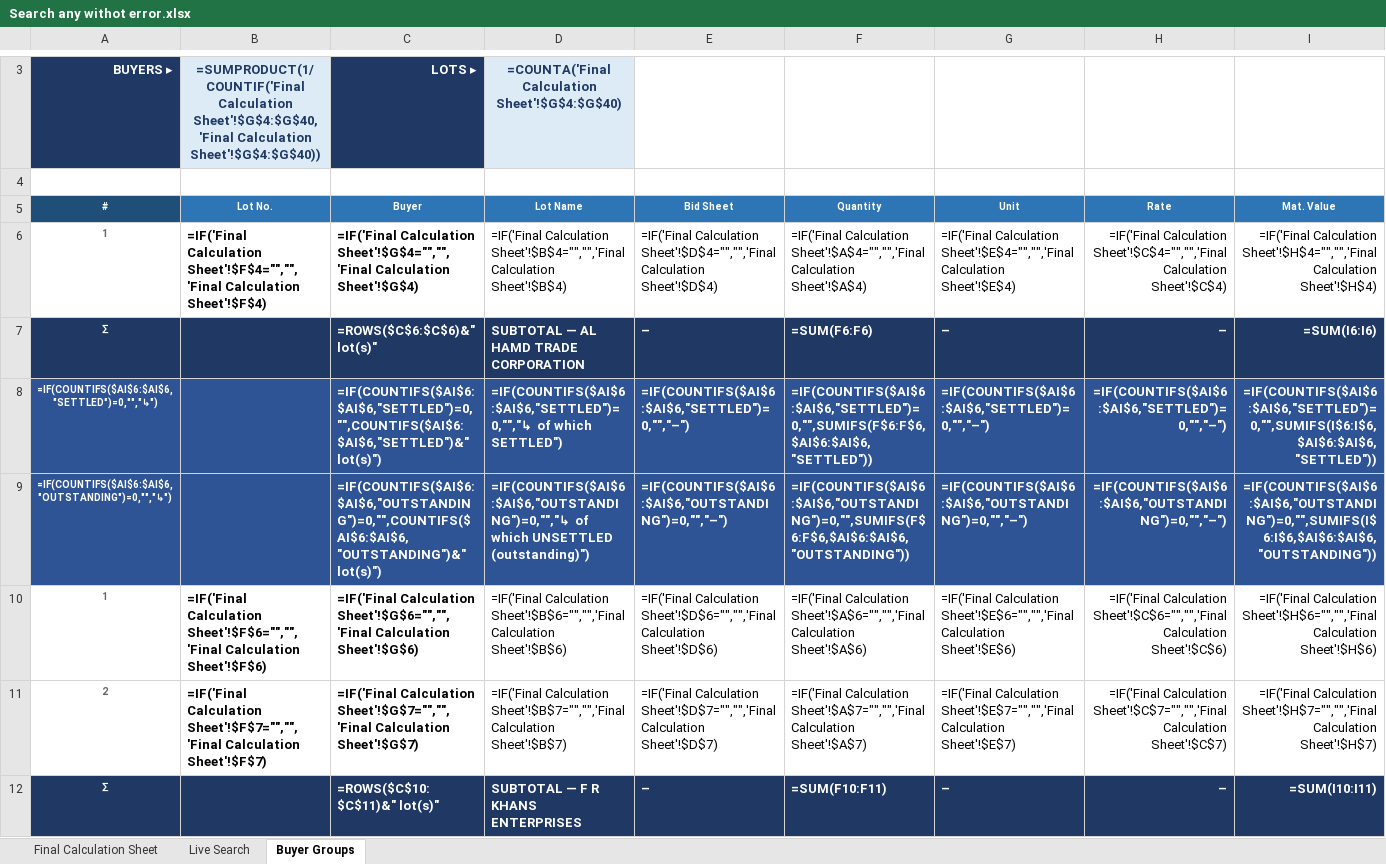
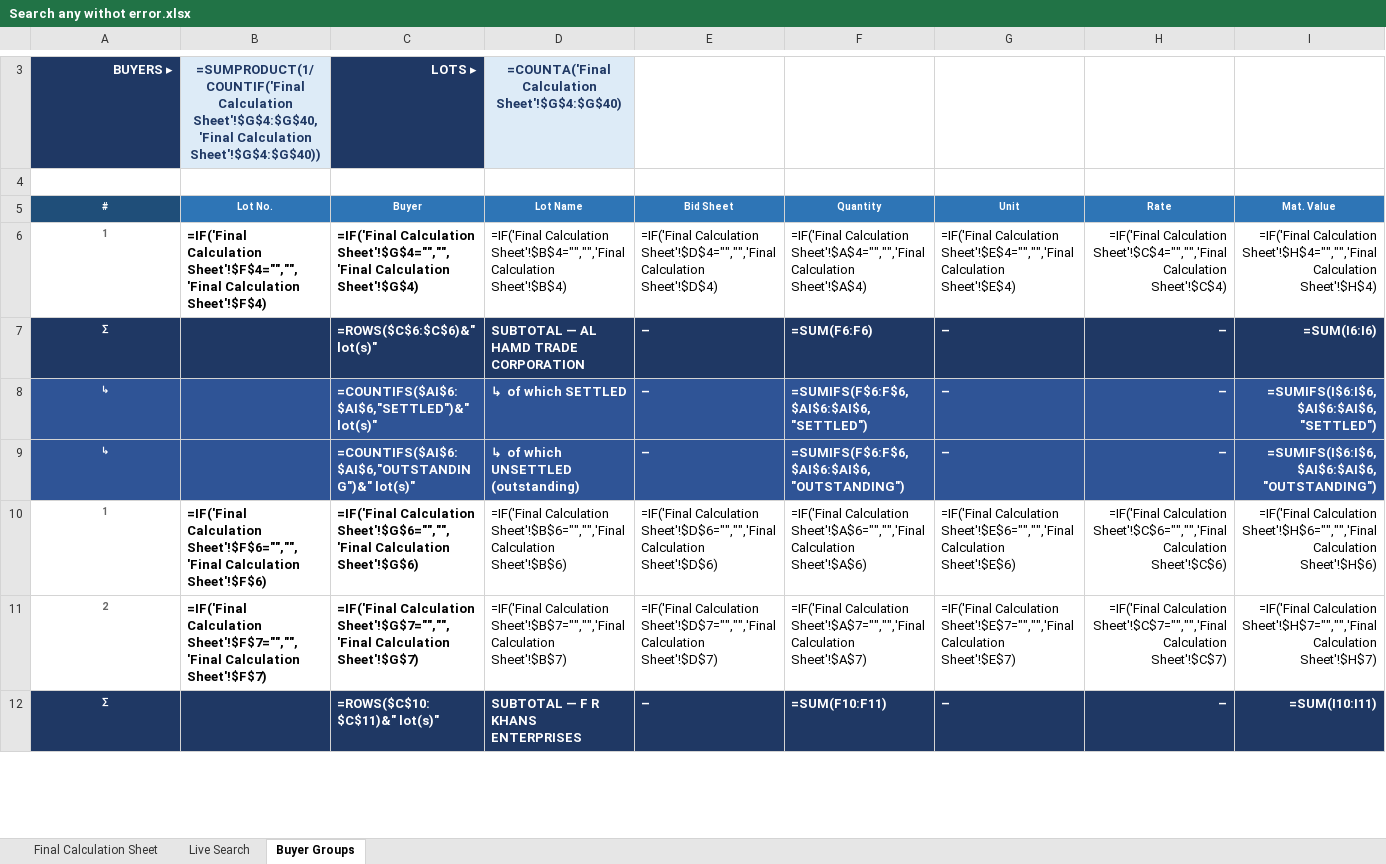
Before and after one commit to piyush4315/09.09.2026, an Excel workbook: Search any withot error.xlsx, sheet Buyer Groups, drawn as a sheet; only a part is shown, gaps mark what is left out; values as stored, in another font and other column widths than the file's, no borders; formulas without a stored value are shown as written; conditional formats not drawn; removed rows and columns are numbered as before the commit, all else as after; rows hold the shown columns only; the diff covers the shown part only; the diff names each change by its address in the sheet, - before the commit and + after, or states it on an @@ line.

```diff
--- a/Search any withot error.xlsx (sheet Buyer Groups)
+++ b/Search any withot error.xlsx (sheet Buyer Groups)
-row 8: =IF(COUNTIFS($AI$6:$AI$6,"SETTLED")=0,"","↳") |  | =IF(COUNTIFS($AI$6:$AI$6,"SETTLED")=0,"",COUNTIFS($AI$6:$AI$6,"SETTLED")&" lot(s)") | =IF(COUNTIFS($AI$6:$AI$6,"SETTLED")=0,"","↳ of which SETTLED") | =IF(COUNTIFS($AI$6:$AI$6,"SETTLED")=0,"","–") | =IF(COUNTIFS($AI$6:$AI$6,"SETTLED")=0,"",SUMIFS(F$6:F$6,$AI$6:$AI$6,"SETTLED")) | =IF(COUNTIFS($AI$6:$AI$6,"SETTLED")=0,"","–") | =IF(COUNTIFS($AI$6:$AI$6,"SETTLED")=0,"","–") | =IF(COUNTIFS($AI$6:$AI$6,"SETTLED")=0,"",SUMIFS(I$6:I$6,$AI$6:$AI$6,"SETTLED"))
-row 9: =IF(COUNTIFS($AI$6:$AI$6,"OUTSTANDING")=0,"","↳") |  | =IF(COUNTIFS($AI$6:$AI$6,"OUTSTANDING")=0,"",COUNTIFS($AI$6:$AI$6,"OUTSTANDING")&" lot(s)") | =IF(COUNTIFS($AI$6:$AI$6,"OUTSTANDING")=0,"","↳ of which UNSETTLED (outstanding)") | =IF(COUNTIFS($AI$6:$AI$6,"OUTSTANDING")=0,"","–") | =IF(COUNTIFS($AI$6:$AI$6,"OUTSTANDING")=0,"",SUMIFS(F$6:F$6,$AI$6:$AI$6,"OUTSTANDING")) | =IF(COUNTIFS($AI$6:$AI$6,"OUTSTANDING")=0,"","–") | =IF(COUNTIFS($AI$6:$AI$6,"OUTSTANDING")=0,"","–") | =IF(COUNTIFS($AI$6:$AI$6,"OUTSTANDING")=0,"",SUMIFS(I$6:I$6,$AI$6:$AI$6,"OUTSTANDING"))
+row 8: ↳ |  | =COUNTIFS($AI$6:$AI$6,"SETTLED")&" lot(s)" | ↳ of which SETTLED | – | =SUMIFS(F$6:F$6,$AI$6:$AI$6,"SETTLED") | – | – | =SUMIFS(I$6:I$6,$AI$6:$AI$6,"SETTLED")
+row 9: ↳ |  | =COUNTIFS($AI$6:$AI$6,"OUTSTANDING")&" lot(s)" | ↳ of which UNSETTLED (outstanding) | – | =SUMIFS(F$6:F$6,$AI$6:$AI$6,"OUTSTANDING") | – | – | =SUMIFS(I$6:I$6,$AI$6:$AI$6,"OUTSTANDING")
```
Also changed, not shown: 26 added rows, 26 removed rows and 1 edited cell elsewhere in this sheet.
